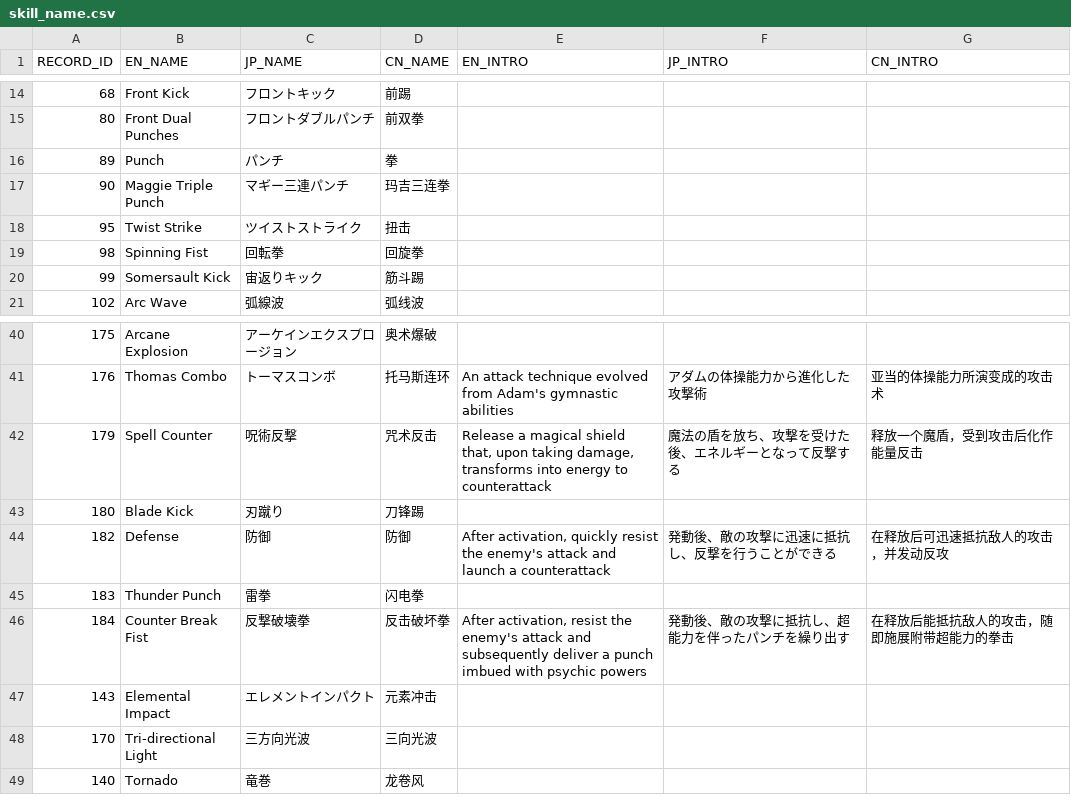
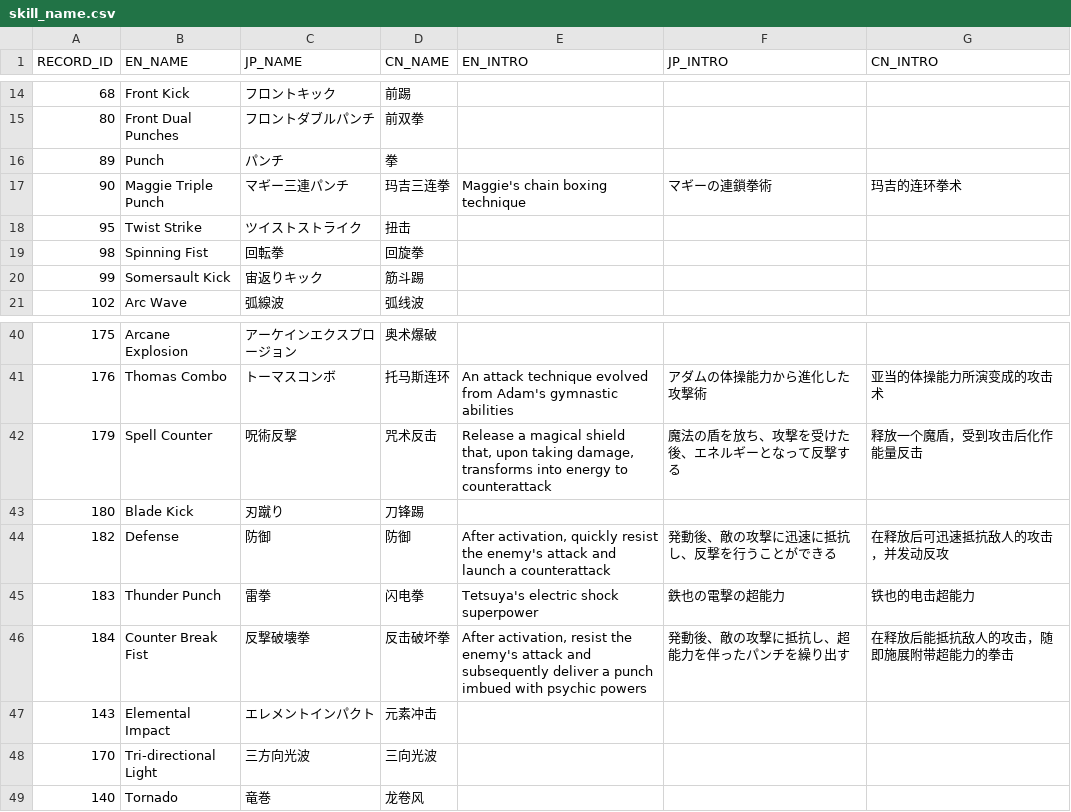
Before and after one commit to bodacheng/MComat, a CSV file: Assets/ExternalAssets/Config/skill_name.csv, drawn as a sheet; only a part is shown, gaps mark what is left out.

```diff
--- a/Assets/ExternalAssets/Config/skill_name.csv
+++ b/Assets/ExternalAssets/Config/skill_name.csv
@@ -16,3 +16,3 @@ RECORD_ID,EN_NAME,JP_NAME,CN_NAME,EN_INTRO,JP_INTRO,CN_INTRO
 89,Punch,パンチ,拳,,,
-90,Maggie Triple Punch,マギー三連パンチ,玛吉三连拳,,,
+90,Maggie Triple Punch,マギー三連パンチ,玛吉三连拳,Maggie's chain boxing technique,マギーの連鎖拳術,玛吉的连环拳术
 95,Twist Strike,ツイストストライク,扭击,,,
@@ -44,3 +44,3 @@ RECORD_ID,EN_NAME,JP_NAME,CN_NAME,EN_INTRO,JP_INTRO,CN_INTRO
 182,Defense,防御,防御,"After activation, quickly resist the enemy's attack and launch a counterattack",発動後、敵の攻撃に迅速に抵抗し、反撃を行うことができる,在释放后可迅速抵抗敌人的攻击，并发动反攻
-183,Thunder Punch,雷拳,闪电拳,,,
+183,Thunder Punch,雷拳,闪电拳,Tetsuya's electric shock superpower,鉄也の電撃の超能力,铁也的电击超能力
 184,Counter Break Fist,反撃破壊拳,反击破坏拳,"After activation, resist the enemy's attack and subsequently deliver a punch imbued with psychic powers",発動後、敵の攻撃に抵抗し、超能力を伴ったパンチを繰り出す,在释放后能抵抗敌人的攻击，随即施展附带超能力的拳击
```
Also changed, not shown: Assets/ExternalAssets/Config/LanguageCode.csv, 15 other files.
